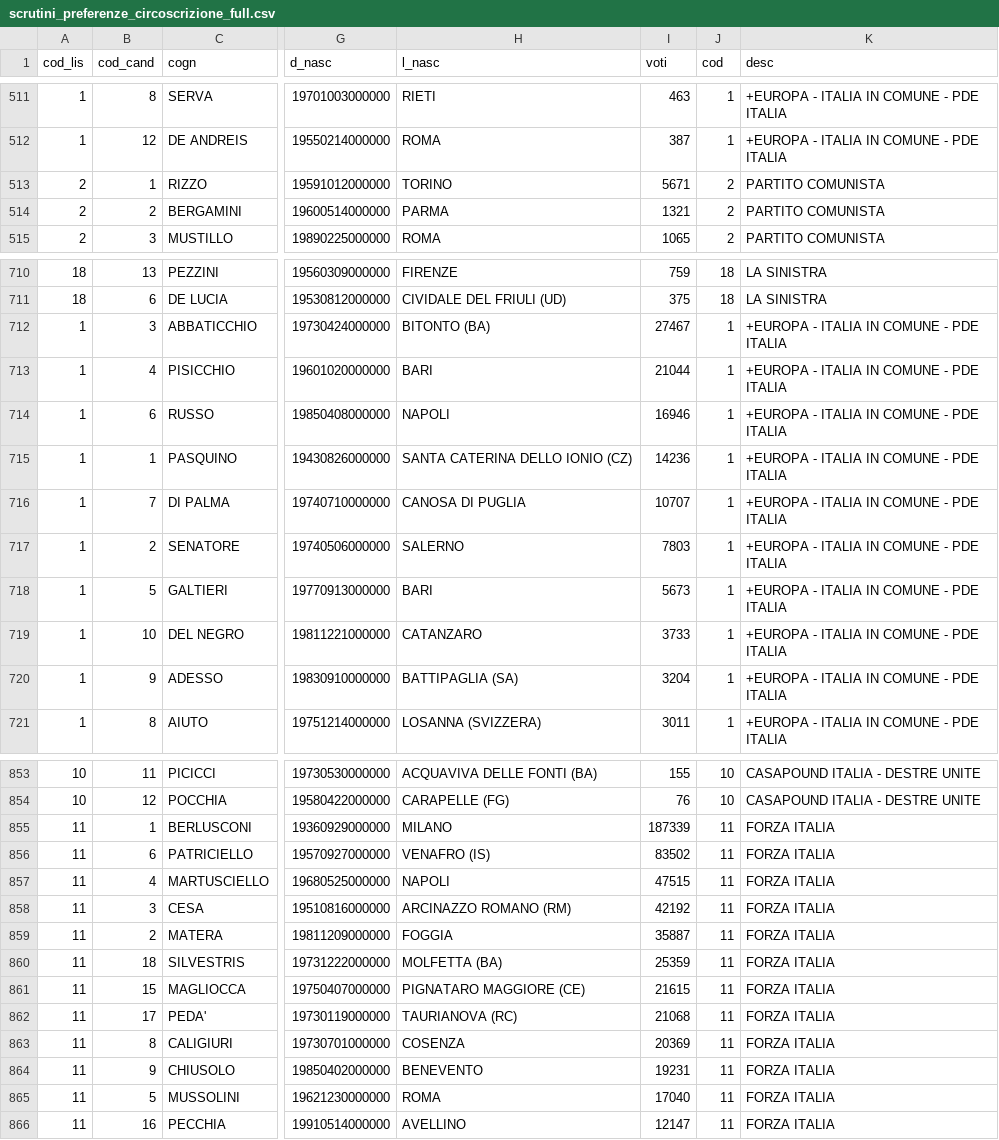
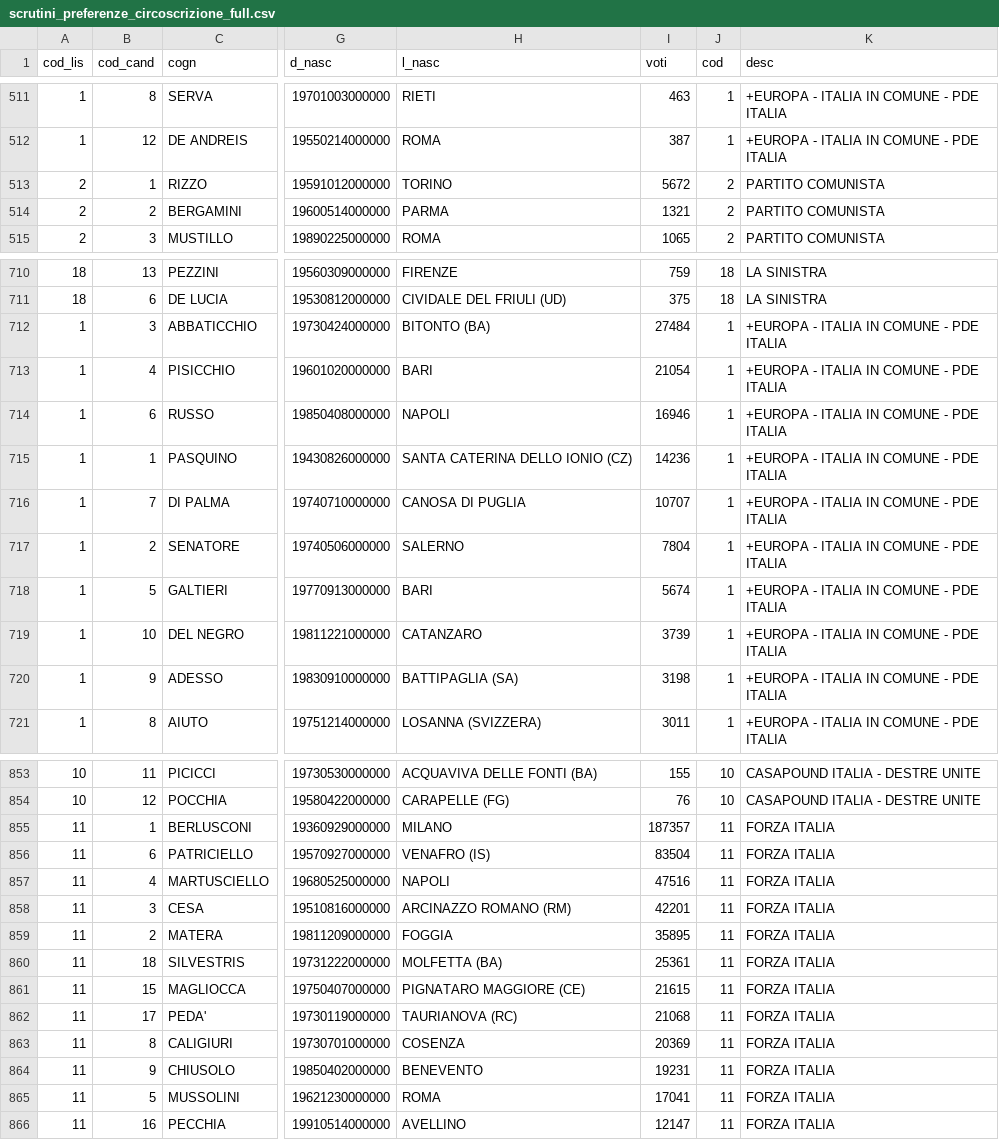
Before and after one commit to giocomai/elezioni_europee_2019_italia_csv, a CSV file: scrutini/scrutini_preferenze_circoscrizione_full.csv, drawn as a sheet; only a part is shown, gaps mark what is left out; the diff covers the shown part only; the diff names each change by its address in the sheet, - before the commit and + after, or states it on an @@ line.

```diff
--- a/scrutini/scrutini_preferenze_circoscrizione_full.csv
+++ b/scrutini/scrutini_preferenze_circoscrizione_full.csv
-I513 (voti): 5671
+I513 (voti): 5672
-I712 (voti): 27467
+I712 (voti): 27484
-I713 (voti): 21044
+I713 (voti): 21054
-I717 (voti): 7803
+I717 (voti): 7804
-I718 (voti): 5673
+I718 (voti): 5674
-I719 (voti): 3733
+I719 (voti): 3739
-I720 (voti): 3204
+I720 (voti): 3198
-I855 (voti): 187339
+I855 (voti): 187357
-I856 (voti): 83502
+I856 (voti): 83504
-I857 (voti): 47515
+I857 (voti): 47516
-I858 (voti): 42192
+I858 (voti): 42201
-I859 (voti): 35887
+I859 (voti): 35895
-I860 (voti): 25359
+I860 (voti): 25361
-I865 (voti): 17040
+I865 (voti): 17041
```
Also changed, not shown: 18 edited cells elsewhere in this file, scrutini/scrutini_estero_per_nazione.csv, scrutini/scrutini_preferenze_regione_full.csv, 4 other files.
